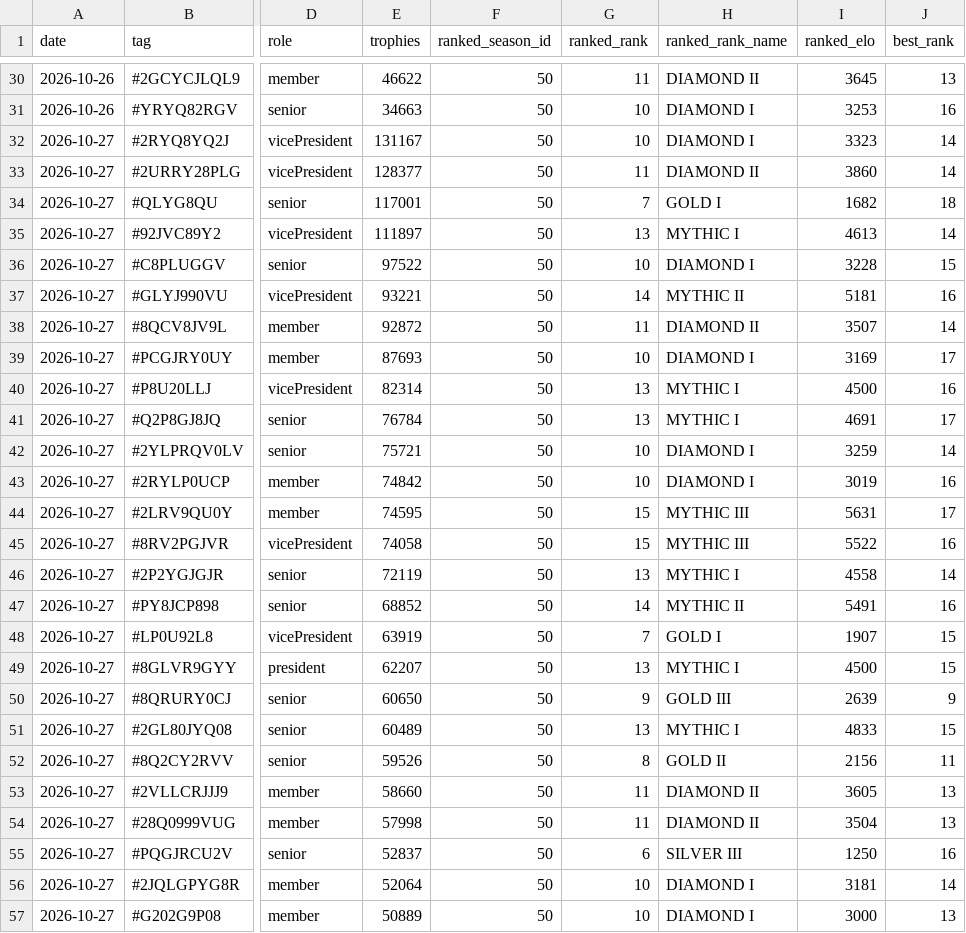
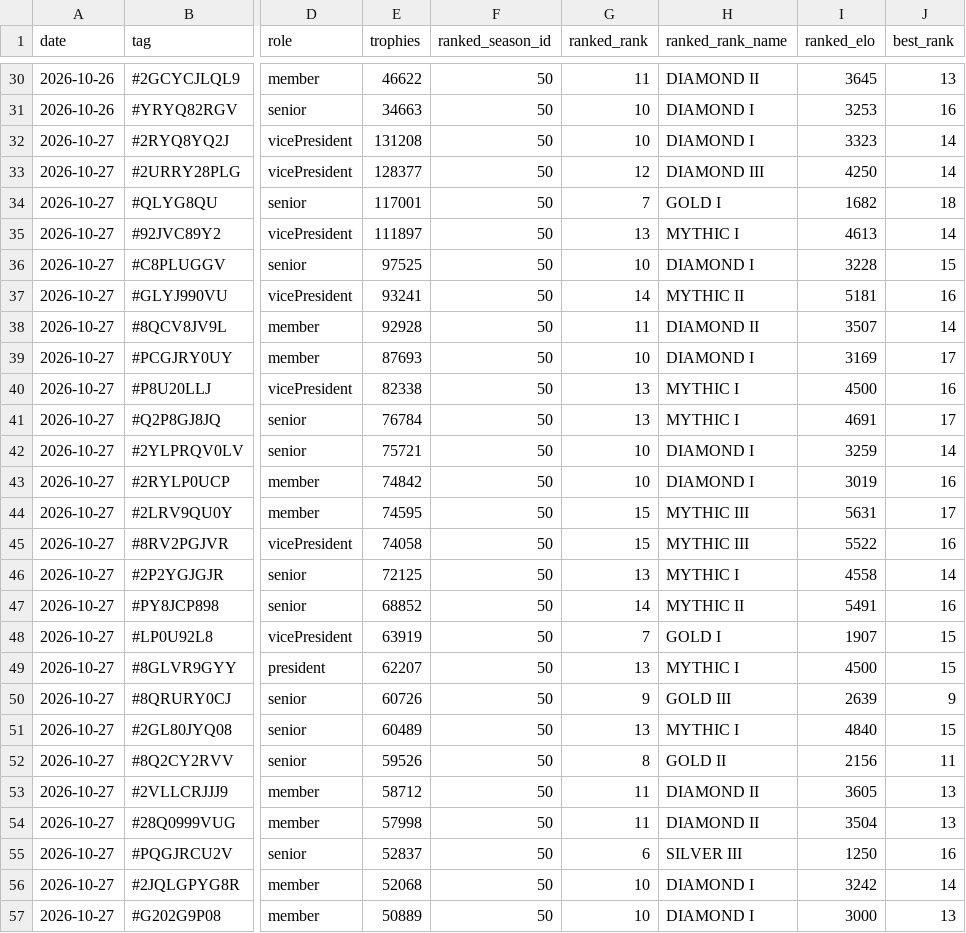
Before and after one commit to LTY-Gaming/Leaderboard, a CSV file: club_members.csv, drawn as a sheet; only a part is shown, gaps mark what is left out; the diff names each change by its address in the sheet, - before the commit and + after, or states it on an @@ line.

```diff
--- a/club_members.csv
+++ b/club_members.csv
-E32 (trophies): 131167
+E32 (trophies): 131208
-G33 (ranked_rank): 11
+G33 (ranked_rank): 12
-H33 (ranked_rank_name): DIAMOND II
+H33 (ranked_rank_name): DIAMOND III
-I33 (ranked_elo): 3860
+I33 (ranked_elo): 4250
-E36 (trophies): 97522
+E36 (trophies): 97525
-E37 (trophies): 93221
+E37 (trophies): 93241
-E38 (trophies): 92872
+E38 (trophies): 92928
-E40 (trophies): 82314
+E40 (trophies): 82338
-E46 (trophies): 72119
+E46 (trophies): 72125
-E50 (trophies): 60650
+E50 (trophies): 60726
-I51 (ranked_elo): 4833
+I51 (ranked_elo): 4840
-E53 (trophies): 58660
+E53 (trophies): 58712
-E56 (trophies): 52064
+E56 (trophies): 52068
-I56 (ranked_elo): 3181
+I56 (ranked_elo): 3242
```
Also changed, not shown: club_daily.csv, za_clubs.csv, 1 other file.
